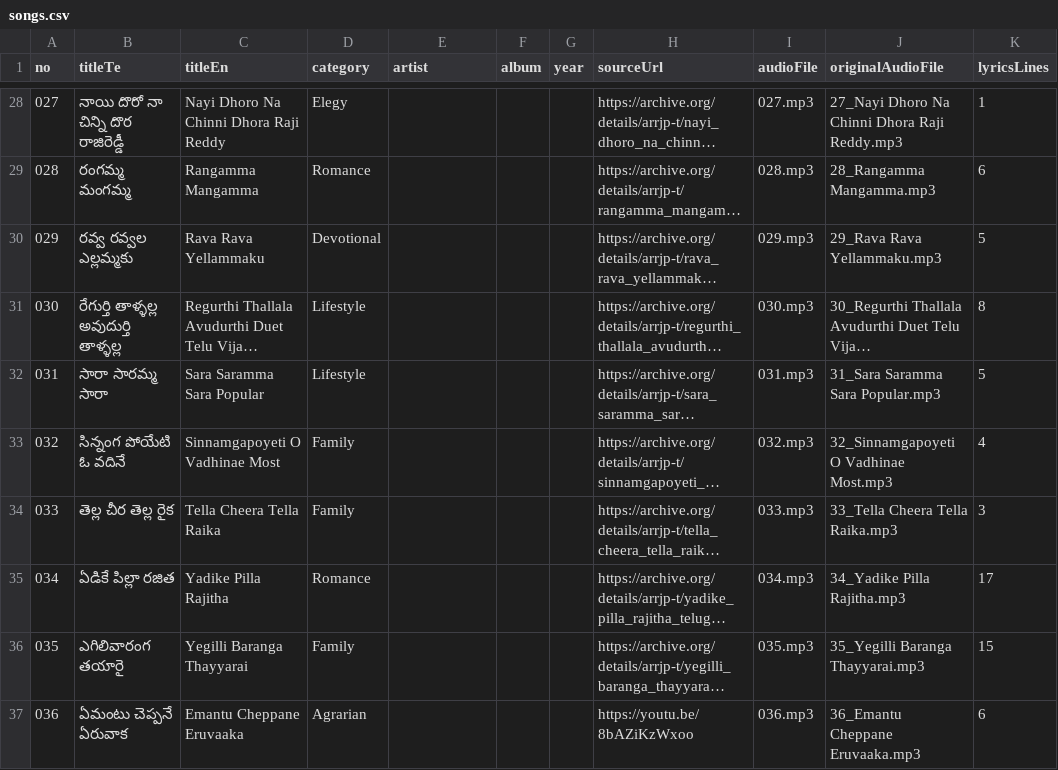
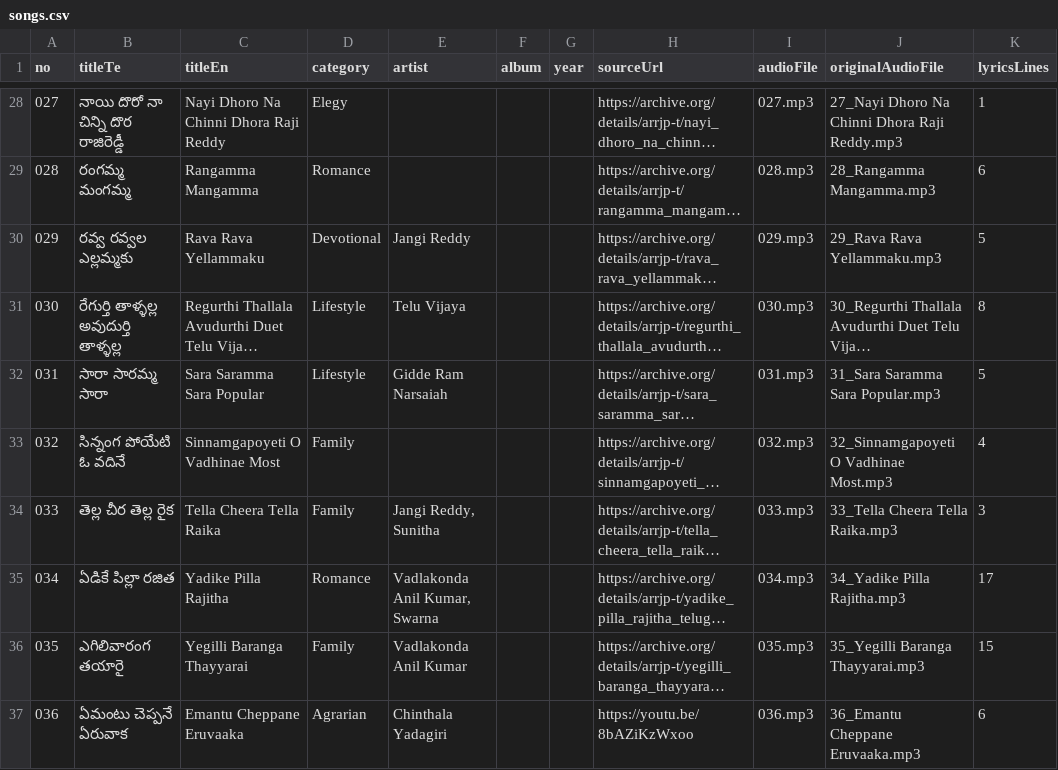
Before and after one commit to lokesh-mamillapalli/folk-music-telugu-website, a CSV file: telangana-songs/songs.csv, drawn as a sheet; only a part is shown, gaps mark what is left out; long unchanged cells end in …; the diff covers the shown part only; the diff names each change by its address in the sheet, - before the commit and + after, or states it on an @@ line.

```diff
--- a/telangana-songs/songs.csv
+++ b/telangana-songs/songs.csv
-E30 (artist): (empty)
+E30 (artist): Jangi Reddy
-E31 (artist): (empty)
+E31 (artist): Telu Vijaya
-E32 (artist): (empty)
+E32 (artist): Gidde Ram Narsaiah
-E34 (artist): (empty)
+E34 (artist): Jangi Reddy, Sunitha
-E35 (artist): (empty)
+E35 (artist): Vadlakonda Anil Kumar, Swarna
-E36 (artist): (empty)
+E36 (artist): Vadlakonda Anil Kumar
-E37 (artist): (empty)
+E37 (artist): Chinthala Yadagiri
```
Also changed, not shown: 33 edited cells elsewhere in this file, 3 other files.
